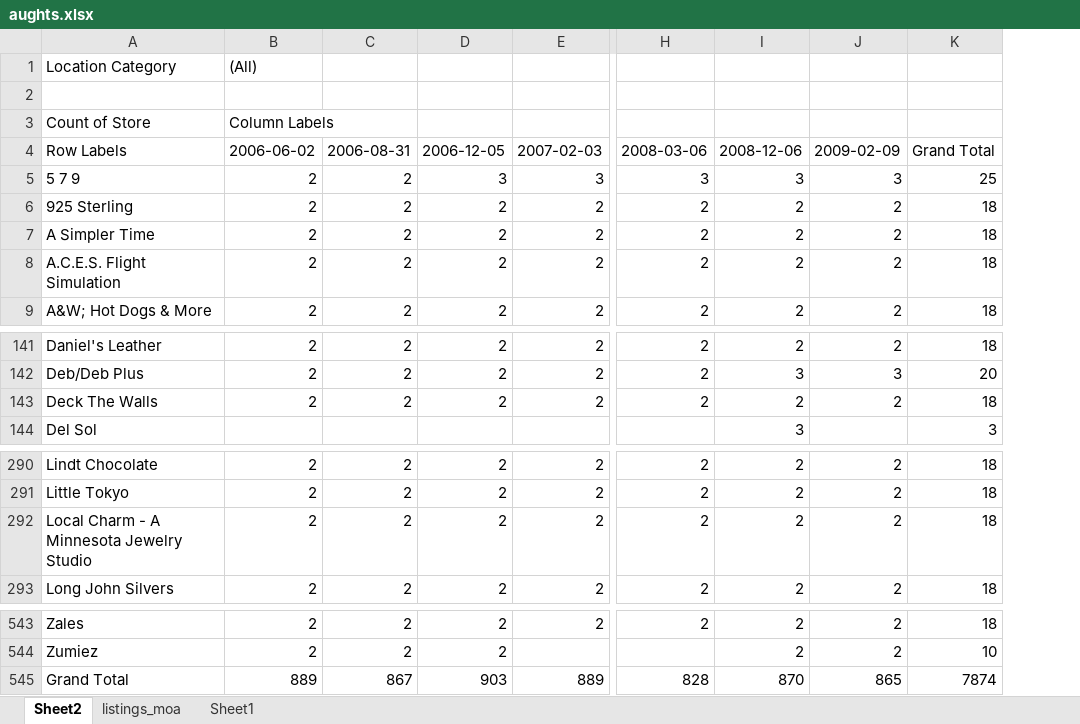
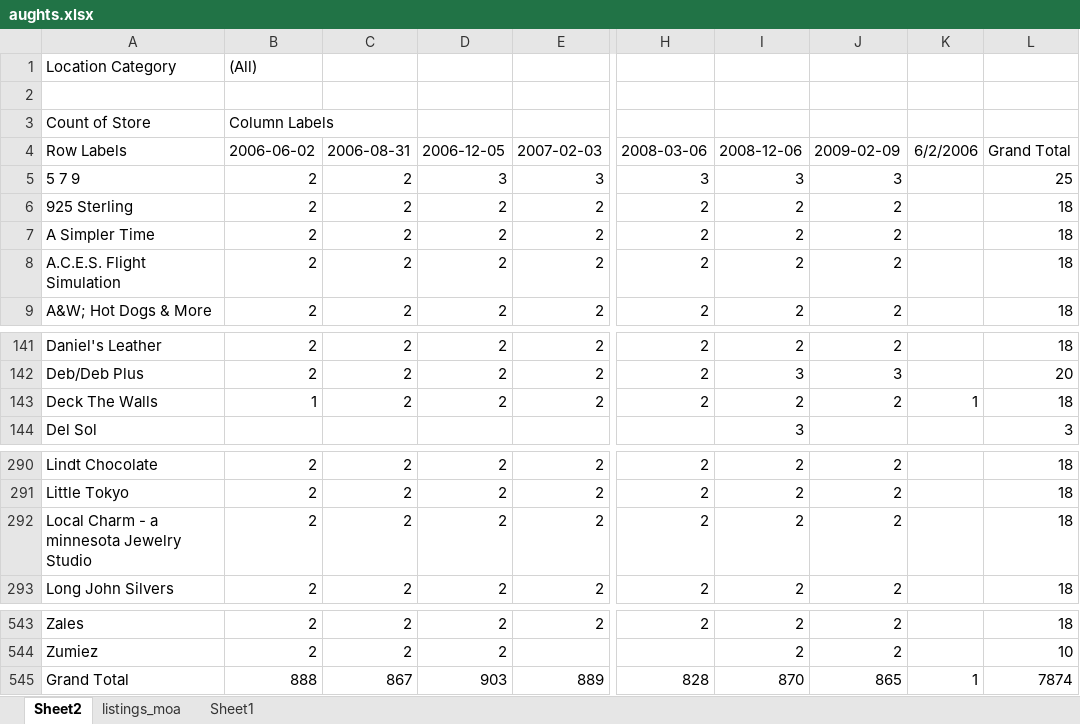
Before and after one commit to nryberg/mallish, an Excel workbook: analysis/aughts.xlsx, sheet Sheet2, drawn as a sheet; only a part is shown, gaps mark what is left out; values as stored, in another font and other column widths than the file's, no borders; conditional formats not drawn; the diff names each change by its address in the sheet, - before the commit and + after, or states it on an @@ line.

```diff
--- a/analysis/aughts.xlsx (sheet Sheet2)
+++ b/analysis/aughts.xlsx (sheet Sheet2)
+column K, row 4: 6/2/2006; row 143: 1; row 545: 1
-B143: 2
+B143: 1
-A292: Local Charm - A Minnesota Jewelry Studio
+A292: Local Charm - a minnesota Jewelry Studio
-B545: 889
+B545: 888
```
Also changed, not shown: sheet listings_moa, hidden cells, 6 other files.
